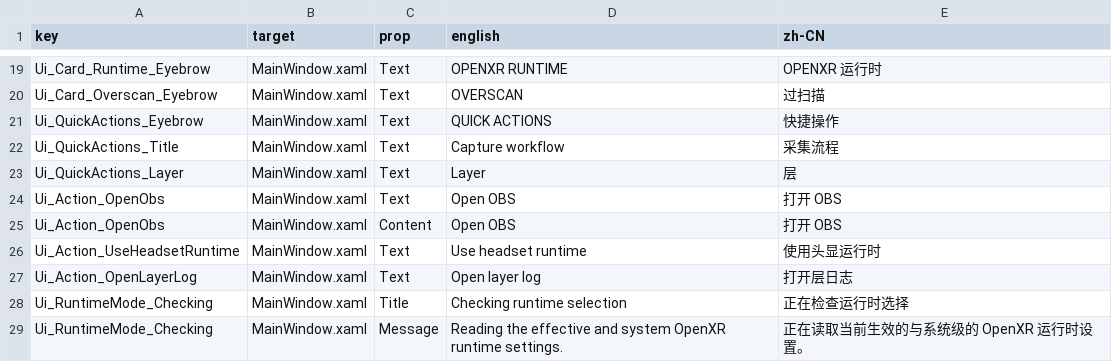
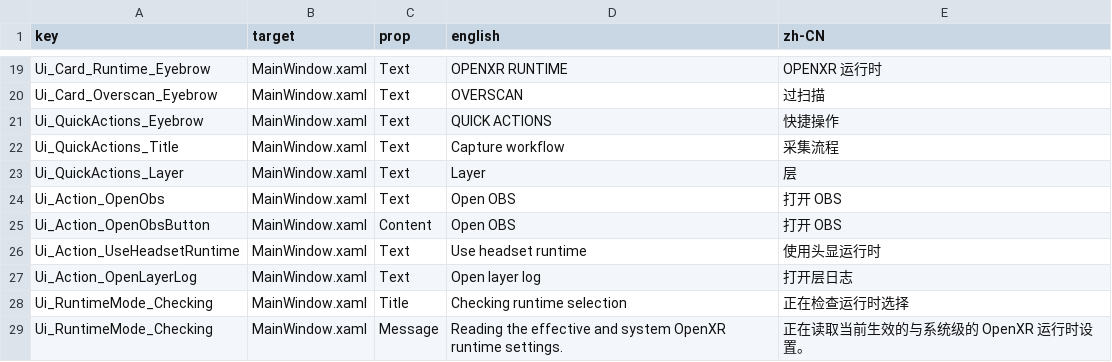
Before and after one commit to idanfang/OpenXR-Layer-OBSMirror, a TSV file: localization/control-center-strings.tsv, drawn as a sheet; only a part is shown, gaps mark what is left out.

Commit message:
修复两个只有真机运行才暴露的严重问题（v0.3.0-zh.1 无法启动 / 界面仍是英文）
问题 1：控制中心启动即崩，窗口不出现
  报错 XamlParseException: Unable to resolve property 'Content' ... Uid 'Ui_Action_OpenObs'。
  原因：同一个 x:Uid 被用在两个元素上（TextBlock 用 .Text、Button 用 .Content），
  WinUI 会把该 Uid 下的所有资源套到每个带它的元素上，TextBlock 因缺少 Content 属性而抛异常。
  修复：拆成两个 Uid（Ui_Action_OpenObs / Ui_Action_OpenObsButton）。

问题 2：界面仍是英文（XAML 与代码两条路径都取到 en-US）
  原因：未打包 WinUI 3 应用没有包语言列表，MRT 默认资源上下文恒解析到 pri 的默认语言；
  ResourceLoader 因此永远取英文，而 Windows.Globalization.ApplicationLanguages 的
  PrimaryLanguageOverride 在未打包应用上会抛异常，本版本 WindowsAppSDK 的
  ResourceManager 也没有 DefaultContext。
  修复：Loc.Initialize() 显式设定语言——使用
  Microsoft.Windows.Globalization.ApplicationLanguages.PrimaryLanguageOverride 影响
  x:Uid 解析；代码查找改用 ResourceManager.MainResourceMap.TryGetValue + 显式
  Language 限定符的 ResourceContext。

防复发（测试脚本新增永久检查）：
  Test-Localization.ps1 第 6 项验证「某 x:Uid 名下的每个资源属性，必须是携带该 Uid 的
  每个元素都真实存在的属性」，且禁止一个多属性 Uid 被多个元素共用。这类错误编译期不报，
  只在运行时崩溃，必须由脚本拦截。

本机实测（真实运行，UI 自动化读取界面文字）：
  - 窗口正常打开，日志出现 MainWindow constructed / MainWindow activated，无异常；
  - 系统中文时界面为「控制中心 / 仪表盘 / 过扫描 / 相机平滑 / UI 层 / 安装 / 诊断 / 系统总览」；
  - OBSMIRROR_LANG=en-US 时整个界面切回英文（证明可切换、英文完整保留）。
  312 条资源，0 条回退英文。

同时更新 release notes（v0.3.0-zh.2）与 docs/LOCALIZATION.md，记录未打包应用的语言
解析机制与资源包默认语言的坑。

```diff
--- a/localization/control-center-strings.tsv
+++ b/localization/control-center-strings.tsv
@@ -24,3 +24,3 @@ Ui_QuickActions_Layer	MainWindow.xaml	Text	Layer	层
 Ui_Action_OpenObs	MainWindow.xaml	Text	Open OBS	打开 OBS
-Ui_Action_OpenObs	MainWindow.xaml	Content	Open OBS	打开 OBS
+Ui_Action_OpenObsButton	MainWindow.xaml	Content	Open OBS	打开 OBS
 Ui_Action_UseHeadsetRuntime	MainWindow.xaml	Text	Use headset runtime	使用头显运行时
```
Also changed, not shown: 8 other files.
